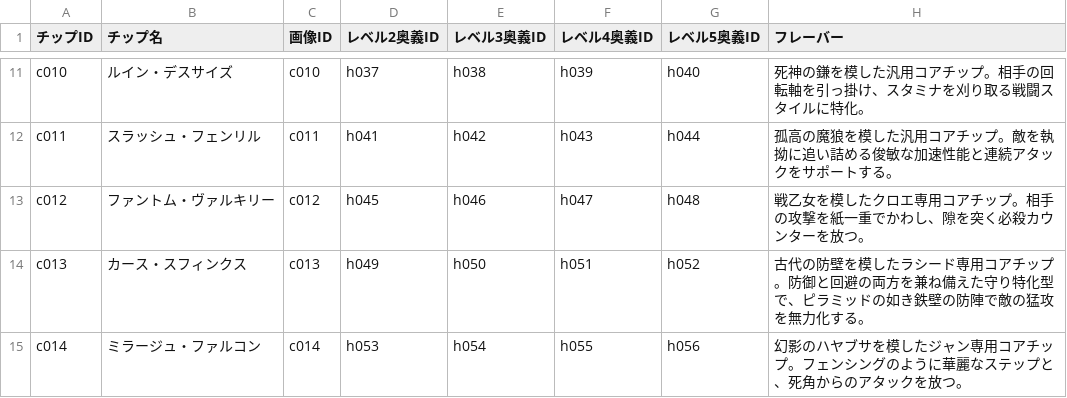
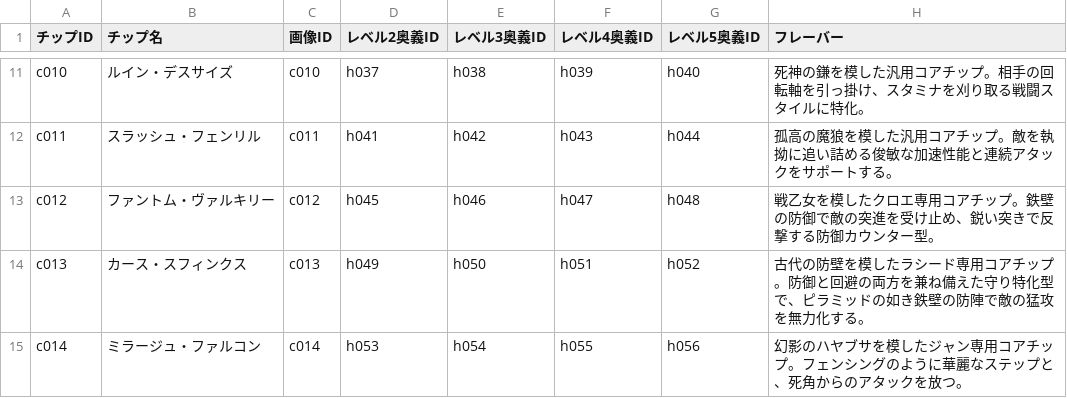
Before and after one commit to k9w-code/Spinning-Crush, a CSV file: public/sheets/チップマスタ.csv, drawn as a sheet; only a part is shown, gaps mark what is left out.

```diff
--- a/public/sheets/チップマスタ.csv
+++ b/public/sheets/チップマスタ.csv
@@ -12,3 +12,3 @@
 "c011","スラッシュ・フェンリル","c011","h041","h042","h043","h044","孤高の魔狼を模した汎用コアチップ。敵を執拗に追い詰める俊敏な加速性能と連続アタックをサポートする。","","","","","","","","","","","","","","","","","","","","","","","",""
-"c012","ファントム・ヴァルキリー","c012","h045","h046","h047","h048","戦乙女を模したクロエ専用コアチップ。相手の攻撃を紙一重でかわし、隙を突く必殺カウンターを放つ。","","","","","","","","","","","","","","","","","","","","","","","",""
+"c012","ファントム・ヴァルキリー","c012","h045","h046","h047","h048","戦乙女を模したクロエ専用コアチップ。鉄壁の防御で敵の突進を受け止め、鋭い突きで反撃する防御カウンター型。","","","","","","","","","","","","","","","","","","","","","","","",""
 "c013","カース・スフィンクス","c013","h049","h050","h051","h052","古代の防壁を模したラシード専用コアチップ。防御と回避の両方を兼ね備えた守り特化型で、ピラミッドの如き鉄壁の防陣で敵の猛攻を無力化する。","","","","","","","","","","","","","","","","","","","","","","","",""
```
Also changed, not shown: public/sheets/エネミーマスタ.csv, public/sheets/奥義マスタ.csv.
